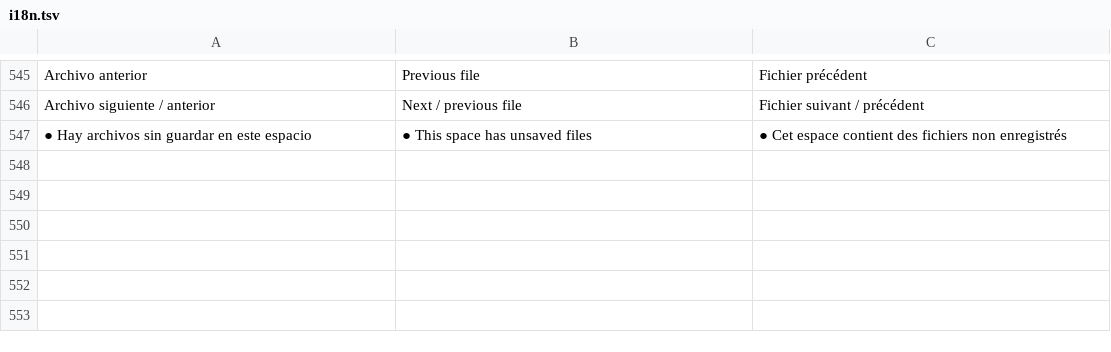
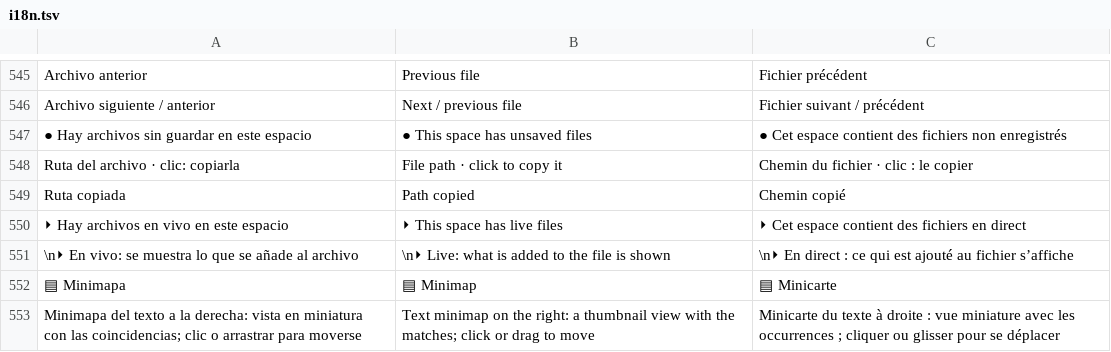
Before and after one commit to airylp/buscador, a TSV file: src/i18n.tsv, drawn as a sheet; only a part is shown, gaps mark what is left out.

Commit message:
Minimapa del texto (botón en la barra de estado), ⏵ En vivo en el panel y en los espacios, clic en la ruta la copia

```diff
--- a/src/i18n.tsv
+++ b/src/i18n.tsv
@@ -547 +547,7 @@ Archivo siguiente / anterior	Next / previous file	Fichier suivant / précédent
 ● Hay archivos sin guardar en este espacio	● This space has unsaved files	● Cet espace contient des fichiers non enregistrés
+Ruta del archivo · clic: copiarla	File path · click to copy it	Chemin du fichier · clic : le copier
+Ruta copiada	Path copied	Chemin copié
+⏵ Hay archivos en vivo en este espacio	⏵ This space has live files	⏵ Cet espace contient des fichiers en direct
+\n⏵ En vivo: se muestra lo que se añade al archivo	\n⏵ Live: what is added to the file is shown	\n⏵ En direct : ce qui est ajouté au fichier s’affiche
+▤ Minimapa	▤ Minimap	▤ Minicarte
+Minimapa del texto a la derecha: vista en miniatura con las coincidencias; clic o arrastrar para moverse	Text minimap on the right: a thumbnail view with the matches; click or drag to move	Minicarte du texte à droite : vue miniature avec les occurrences ; cliquer ou glisser pour se déplacer
```
Also changed, not shown: 2 other files.
